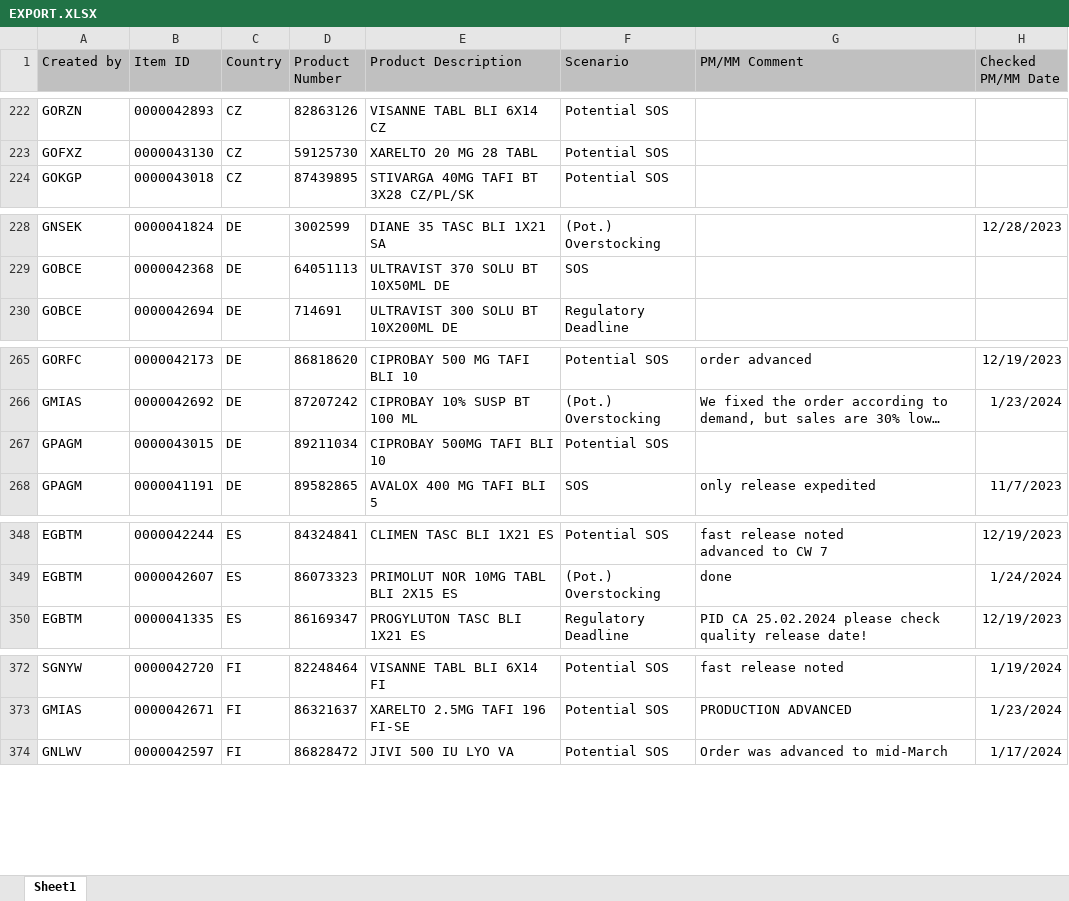
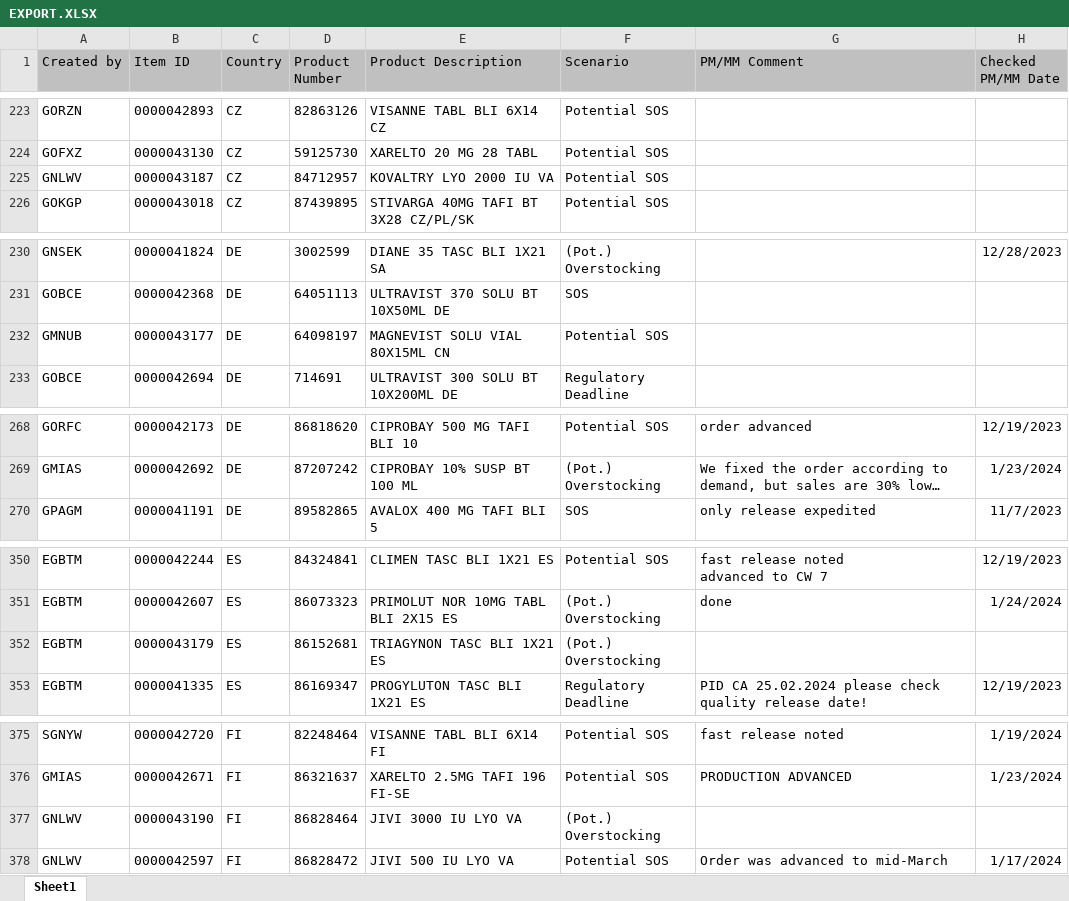
Before and after one commit to janphoenix/rct2, an Excel workbook: EXPORT.XLSX, sheet Sheet1, drawn as a sheet; only a part is shown, gaps mark what is left out; long unchanged cells end in …; values as stored, in another font and other column widths than the file's, no borders; removed rows and columns are numbered as before the commit, all else as after; the diff covers the shown part only; the diff names each change by its address in the sheet, - before the commit and + after, or states it on an @@ line.

```diff
--- a/EXPORT.XLSX (sheet Sheet1)
+++ b/EXPORT.XLSX (sheet Sheet1)
+row 225: GNLWV | 0000043187 | CZ | 84712957 | KOVALTRY LYO 2000 IU VA | Potential SOS
+row 232: GMNUB | 0000043177 | DE | 64098197 | MAGNEVIST SOLU VIAL 80X15ML CN | Potential SOS
-row 267: GPAGM | 0000043015 | DE | 89211034 | CIPROBAY 500MG TAFI BLI 10 | Potential SOS
+row 352: EGBTM | 0000043179 | ES | 86152681 | TRIAGYNON TASC BLI 1X21 ES | (Pot.) Overstocking
+row 377: GNLWV | 0000043190 | FI | 86828464 | JIVI 3000 IU LYO VA | (Pot.) Overstocking
```
Also changed, not shown: 11 added rows, 4 removed rows and 4 edited cells elsewhere in this sheet.
